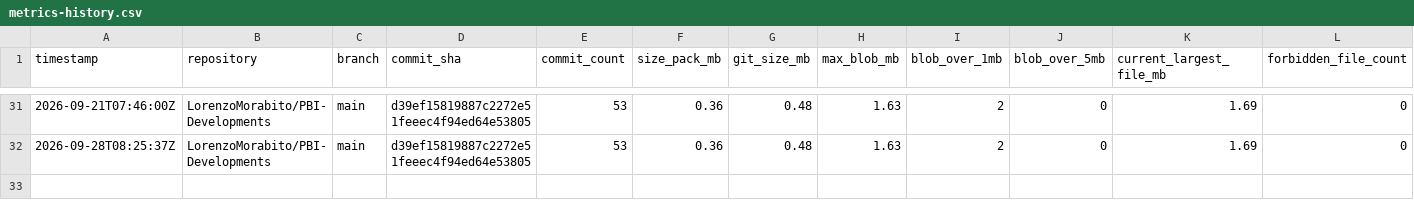
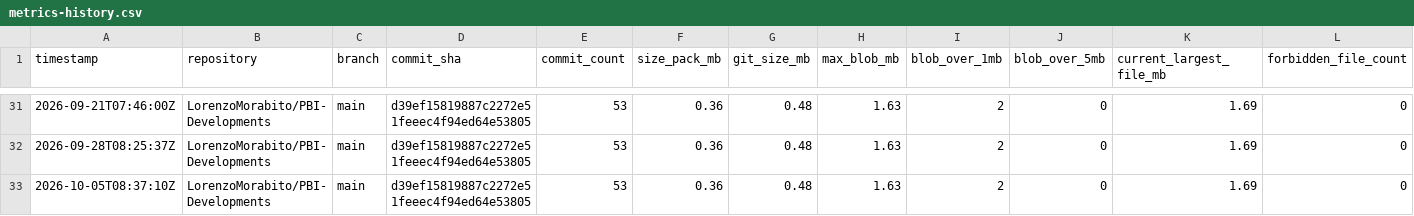
Before and after one commit to LorenzoMorabito/PBI-Developments, a CSV file: repository-health/history/metrics-history.csv, drawn as a sheet; only a part is shown, gaps mark what is left out; rows hold the shown columns only; the diff names each change by its address in the sheet, - before the commit and + after, or states it on an @@ line.

```diff
--- a/repository-health/history/metrics-history.csv
+++ b/repository-health/history/metrics-history.csv
+row 33: 2026-10-05T08:37:10Z | LorenzoMorabito/PBI-Developments | main | d39ef15819887c2272e51feeec4f94ed64e53805 | 53 | 0.36 | 0.48 | 1.63 | 2 | 0 | 1.69 | 0
```
Also changed, not shown: repository-health/history/top-files-history.csv, 4 other files.
